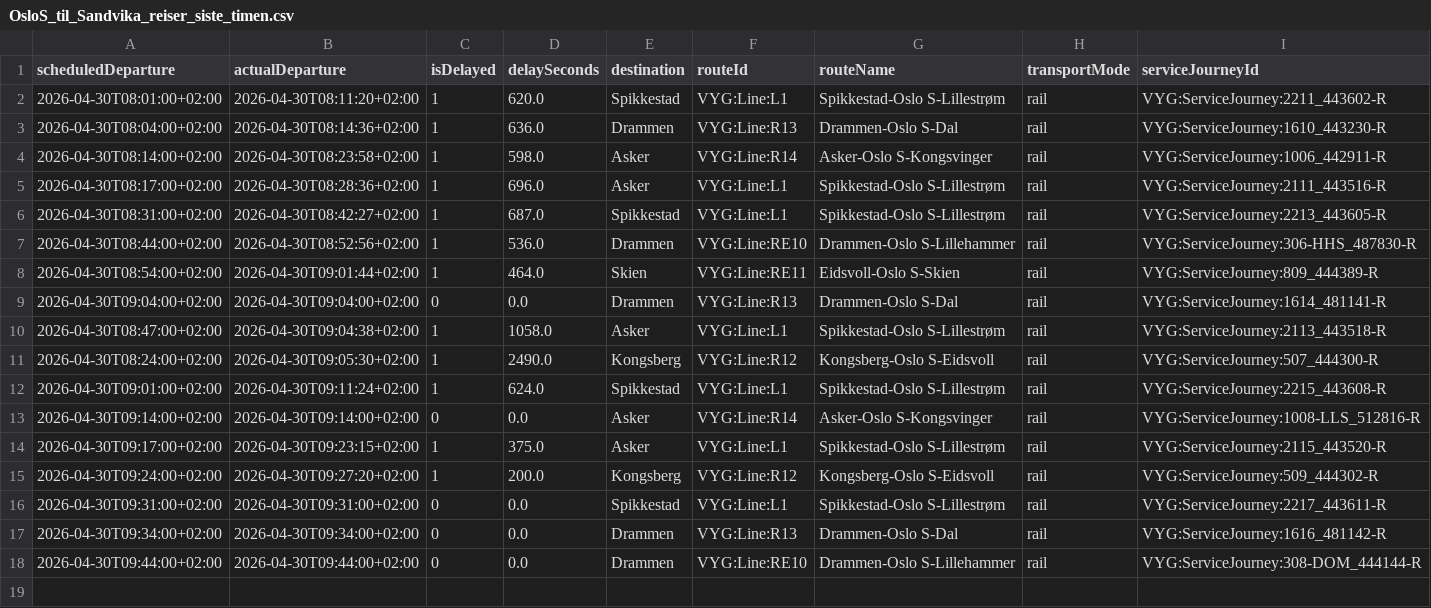
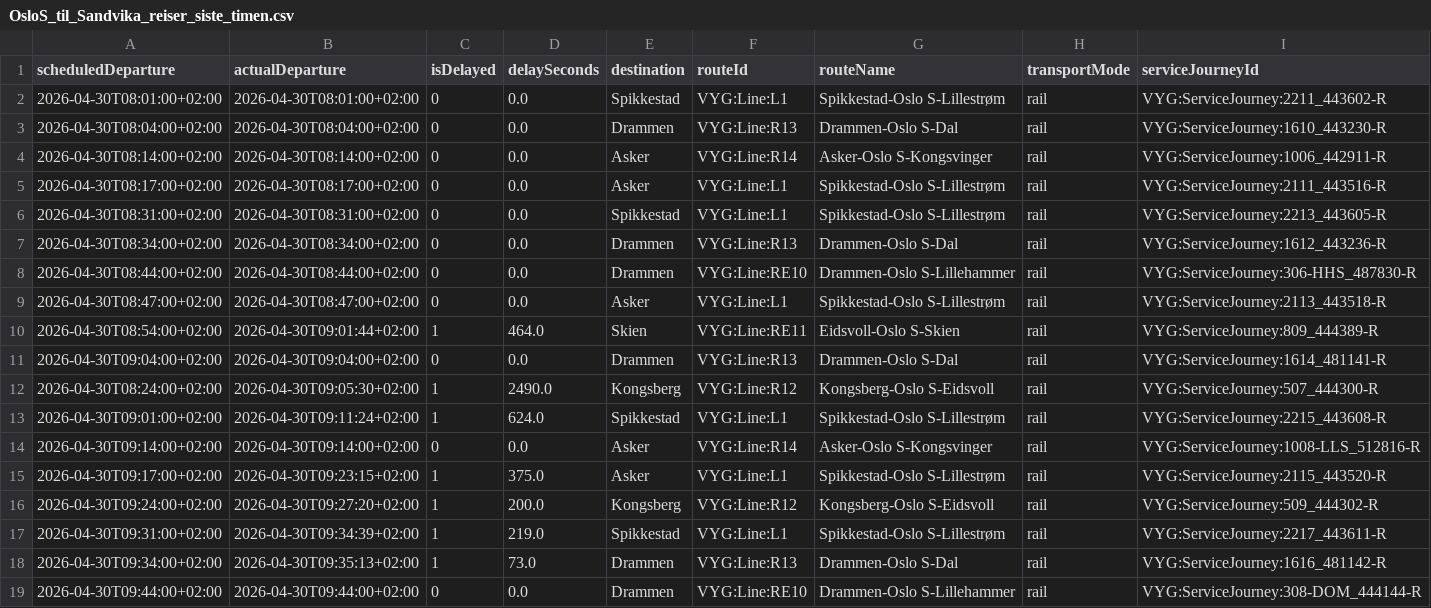
Before and after one commit to simenoddenhansen/togtider, a CSV file: reiser_oslo_sandvika/OsloS_til_Sandvika_reiser_siste_timen.csv, drawn as a sheet.

```diff
--- a/reiser_oslo_sandvika/OsloS_til_Sandvika_reiser_siste_timen.csv
+++ b/reiser_oslo_sandvika/OsloS_til_Sandvika_reiser_siste_timen.csv
@@ -1,11 +1,12 @@
 scheduledDeparture,actualDeparture,isDelayed,delaySeconds,destination,routeId,routeName,transportMode,serviceJourneyId
-2026-04-30T08:01:00+02:00,2026-04-30T08:11:20+02:00,1,620.0,Spikkestad,VYG:Line:L1,Spikkestad-Oslo S-Lillestrøm,rail,VYG:ServiceJourney:2211_443602-R
-2026-04-30T08:04:00+02:00,2026-04-30T08:14:36+02:00,1,636.0,Drammen,VYG:Line:R13,Drammen-Oslo S-Dal,rail,VYG:ServiceJourney:1610_443230-R
-2026-04-30T08:14:00+02:00,2026-04-30T08:23:58+02:00,1,598.0,Asker,VYG:Line:R14,Asker-Oslo S-Kongsvinger,rail,VYG:ServiceJourney:1006_442911-R
-2026-04-30T08:17:00+02:00,2026-04-30T08:28:36+02:00,1,696.0,Asker,VYG:Line:L1,Spikkestad-Oslo S-Lillestrøm,rail,VYG:ServiceJourney:2111_443516-R
-2026-04-30T08:31:00+02:00,2026-04-30T08:42:27+02:00,1,687.0,Spikkestad,VYG:Line:L1,Spikkestad-Oslo S-Lillestrøm,rail,VYG:ServiceJourney:2213_443605-R
-2026-04-30T08:44:00+02:00,2026-04-30T08:52:56+02:00,1,536.0,Drammen,VYG:Line:RE10,Drammen-Oslo S-Lillehammer,rail,VYG:ServiceJourney:306-HHS_487830-R
+2026-04-30T08:01:00+02:00,2026-04-30T08:01:00+02:00,0,0.0,Spikkestad,VYG:Line:L1,Spikkestad-Oslo S-Lillestrøm,rail,VYG:ServiceJourney:2211_443602-R
+2026-04-30T08:04:00+02:00,2026-04-30T08:04:00+02:00,0,0.0,Drammen,VYG:Line:R13,Drammen-Oslo S-Dal,rail,VYG:ServiceJourney:1610_443230-R
+2026-04-30T08:14:00+02:00,2026-04-30T08:14:00+02:00,0,0.0,Asker,VYG:Line:R14,Asker-Oslo S-Kongsvinger,rail,VYG:ServiceJourney:1006_442911-R
+2026-04-30T08:17:00+02:00,2026-04-30T08:17:00+02:00,0,0.0,Asker,VYG:Line:L1,Spikkestad-Oslo S-Lillestrøm,rail,VYG:ServiceJourney:2111_443516-R
+2026-04-30T08:31:00+02:00,2026-04-30T08:31:00+02:00,0,0.0,Spikkestad,VYG:Line:L1,Spikkestad-Oslo S-Lillestrøm,rail,VYG:ServiceJourney:2213_443605-R
+2026-04-30T08:34:00+02:00,2026-04-30T08:34:00+02:00,0,0.0,Drammen,VYG:Line:R13,Drammen-Oslo S-Dal,rail,VYG:ServiceJourney:1612_443236-R
+2026-04-30T08:44:00+02:00,2026-04-30T08:44:00+02:00,0,0.0,Drammen,VYG:Line:RE10,Drammen-Oslo S-Lillehammer,rail,VYG:ServiceJourney:306-HHS_487830-R
+2026-04-30T08:47:00+02:00,2026-04-30T08:47:00+02:00,0,0.0,Asker,VYG:Line:L1,Spikkestad-Oslo S-Lillestrøm,rail,VYG:ServiceJourney:2113_443518-R
 2026-04-30T08:54:00+02:00,2026-04-30T09:01:44+02:00,1,464.0,Skien,VYG:Line:RE11,Eidsvoll-Oslo S-Skien,rail,VYG:ServiceJourney:809_444389-R
 2026-04-30T09:04:00+02:00,2026-04-30T09:04:00+02:00,0,0.0,Drammen,VYG:Line:R13,Drammen-Oslo S-Dal,rail,VYG:ServiceJourney:1614_481141-R
-2026-04-30T08:47:00+02:00,2026-04-30T09:04:38+02:00,1,1058.0,Asker,VYG:Line:L1,Spikkestad-Oslo S-Lillestrøm,rail,VYG:ServiceJourney:2113_443518-R
 2026-04-30T08:24:00+02:00,2026-04-30T09:05:30+02:00,1,2490.0,Kongsberg,VYG:Line:R12,Kongsberg-Oslo S-Eidsvoll,rail,VYG:ServiceJourney:507_444300-R
@@ -15,4 +16,4 @@ scheduledDeparture,actualDeparture,isDelayed,delaySeconds,destination,routeId,ro
 2026-04-30T09:24:00+02:00,2026-04-30T09:27:20+02:00,1,200.0,Kongsberg,VYG:Line:R12,Kongsberg-Oslo S-Eidsvoll,rail,VYG:ServiceJourney:509_444302-R
-2026-04-30T09:31:00+02:00,2026-04-30T09:31:00+02:00,0,0.0,Spikkestad,VYG:Line:L1,Spikkestad-Oslo S-Lillestrøm,rail,VYG:ServiceJourney:2217_443611-R
-2026-04-30T09:34:00+02:00,2026-04-30T09:34:00+02:00,0,0.0,Drammen,VYG:Line:R13,Drammen-Oslo S-Dal,rail,VYG:ServiceJourney:1616_481142-R
+2026-04-30T09:31:00+02:00,2026-04-30T09:34:39+02:00,1,219.0,Spikkestad,VYG:Line:L1,Spikkestad-Oslo S-Lillestrøm,rail,VYG:ServiceJourney:2217_443611-R
+2026-04-30T09:34:00+02:00,2026-04-30T09:35:13+02:00,1,73.0,Drammen,VYG:Line:R13,Drammen-Oslo S-Dal,rail,VYG:ServiceJourney:1616_481142-R
 2026-04-30T09:44:00+02:00,2026-04-30T09:44:00+02:00,0,0.0,Drammen,VYG:Line:RE10,Drammen-Oslo S-Lillehammer,rail,VYG:ServiceJourney:308-DOM_444144-R
```
Also changed, not shown: reiser_oslo_sandvika/Alle_reiser_Oslo_Sandvika.csv, 2 other files.
